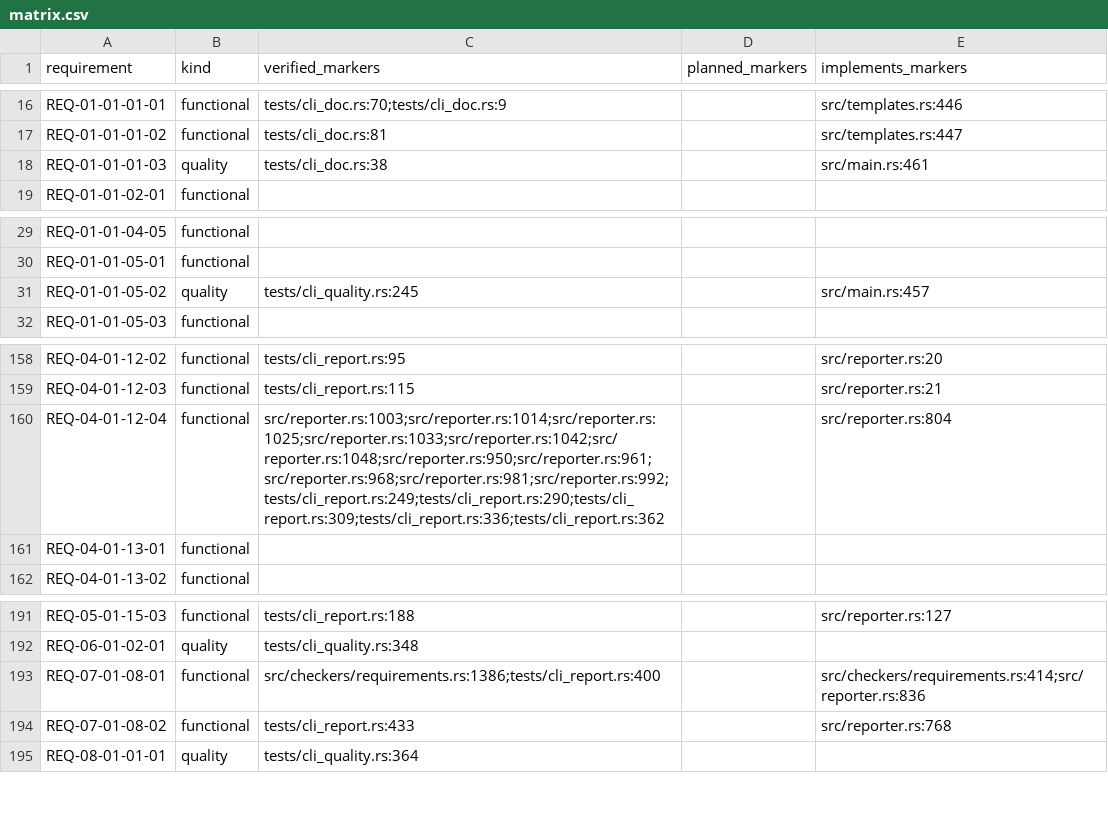
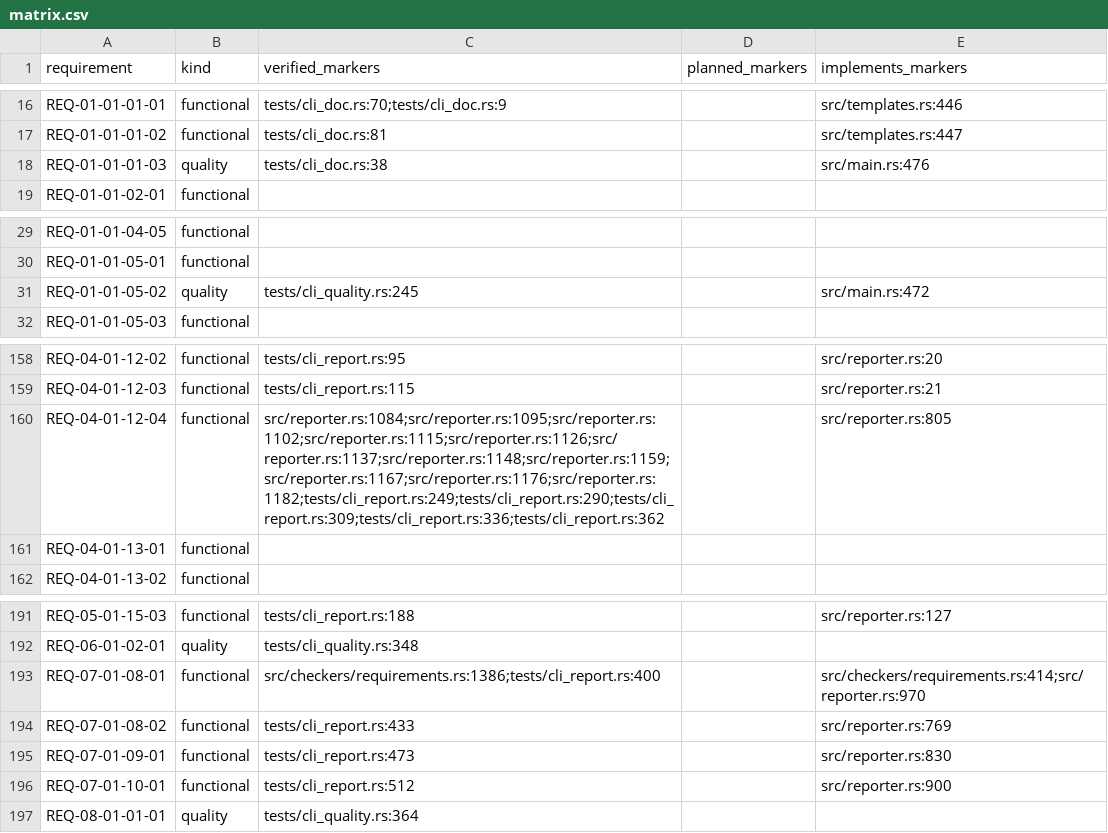
Before and after one commit to HenryCFnord/arqix, a CSV file: docs/en/reports/trace/matrix.csv, drawn as a sheet; only a part is shown, gaps mark what is left out.

```diff
--- a/docs/en/reports/trace/matrix.csv
+++ b/docs/en/reports/trace/matrix.csv
@@ -17,3 +17,3 @@ REQ-01-01-01-01,functional,tests/cli_doc.rs:70;tests/cli_doc.rs:9,,src/templates
 REQ-01-01-01-02,functional,tests/cli_doc.rs:81,,src/templates.rs:447
-REQ-01-01-01-03,quality,tests/cli_doc.rs:38,,src/main.rs:461
+REQ-01-01-01-03,quality,tests/cli_doc.rs:38,,src/main.rs:476
 REQ-01-01-02-01,functional,,,
@@ -30,3 +30,3 @@ REQ-01-01-04-05,functional,,,
 REQ-01-01-05-01,functional,,,
-REQ-01-01-05-02,quality,tests/cli_quality.rs:245,,src/main.rs:457
+REQ-01-01-05-02,quality,tests/cli_quality.rs:245,,src/main.rs:472
 REQ-01-01-05-03,functional,,,
@@ -159,3 +159,3 @@ REQ-04-01-12-02,functional,tests/cli_report.rs:95,,src/reporter.rs:20
 REQ-04-01-12-03,functional,tests/cli_report.rs:115,,src/reporter.rs:21
-REQ-04-01-12-04,functional,src/reporter.rs:1003;src/reporter.rs:1014;src/reporter.rs:1025;src/reporter.rs:1033;src/reporter.rs:1042;src/reporter.rs:1048;src/reporter.rs:950;src/reporter.rs:961;src/reporter.rs:968;src/reporter.rs:981;src/reporter.rs:992;tests/cli_report.rs:249;tests/cli_report.rs:290;tests/cli_report.rs:309;tests/cli_report.rs:336;tests/cli_report.rs:362,,src/reporter.rs:804
+REQ-04-01-12-04,functional,src/reporter.rs:1084;src/reporter.rs:1095;src/reporter.rs:1102;src/reporter.rs:1115;src/reporter.rs:1126;src/reporter.rs:1137;src/reporter.rs:1148;src/reporter.rs:1159;src/reporter.rs:1167;src/reporter.rs:1176;src/reporter.rs:1182;tests/cli_report.rs:249;tests/cli_report.rs:290;tests/cli_report.rs:309;tests/cli_report.rs:336;tests/cli_report.rs:362,,src/reporter.rs:805
 REQ-04-01-13-01,functional,,,
@@ -192,4 +192,6 @@ REQ-05-01-15-03,functional,tests/cli_report.rs:188,,src/reporter.rs:127
 REQ-06-01-02-01,quality,tests/cli_quality.rs:348,,
-REQ-07-01-08-01,functional,src/checkers/requirements.rs:1386;tests/cli_report.rs:400,,src/checkers/requirements.rs:414;src/reporter.rs:836
-REQ-07-01-08-02,functional,tests/cli_report.rs:433,,src/reporter.rs:768
+REQ-07-01-08-01,functional,src/checkers/requirements.rs:1386;tests/cli_report.rs:400,,src/checkers/requirements.rs:414;src/reporter.rs:970
+REQ-07-01-08-02,functional,tests/cli_report.rs:433,,src/reporter.rs:769
+REQ-07-01-09-01,functional,tests/cli_report.rs:473,,src/reporter.rs:830
+REQ-07-01-10-01,functional,tests/cli_report.rs:512,,src/reporter.rs:900
 REQ-08-01-01-01,quality,tests/cli_quality.rs:364,,
```
Also changed, not shown: docs/en/reports/requirements/normative-statements.csv, docs/en/reports/trace/matrix-us-req.csv, 10 other files.
